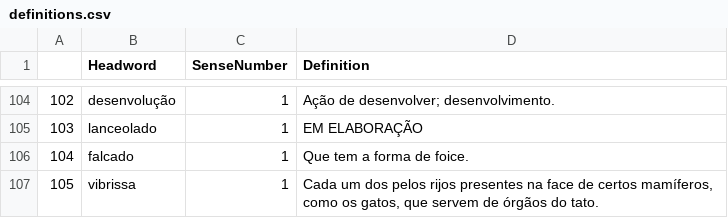
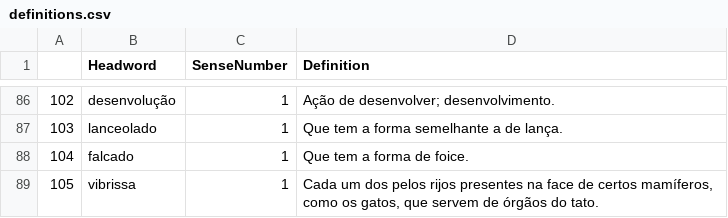
Before and after one commit to fflch/dicbio, a CSV file: data/definitions.csv, drawn as a sheet; only a part is shown, gaps mark what is left out; the diff covers the shown part only.

```diff
--- a/data/definitions.csv
+++ b/data/definitions.csv
@@ -104,3 +86,3 @@
 "102","desenvolução","1","Ação de desenvolver; desenvolvimento."
-"103","lanceolado","1","EM ELABORAÇÃO"
+"103","lanceolado","1","Que tem a forma semelhante a de lança."
 "104","falcado","1","Que tem a forma de foice."
```
Also changed, not shown: 18 removed rows and 2 edited cells elsewhere in this file, data/DadosDoDicionario.csv, 3 other files.
